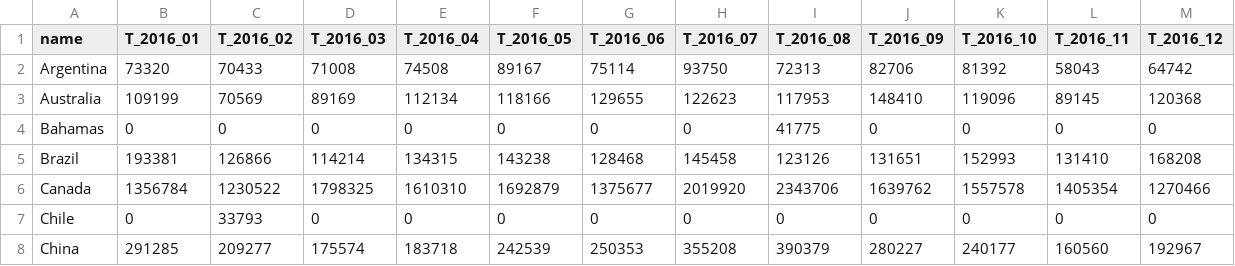
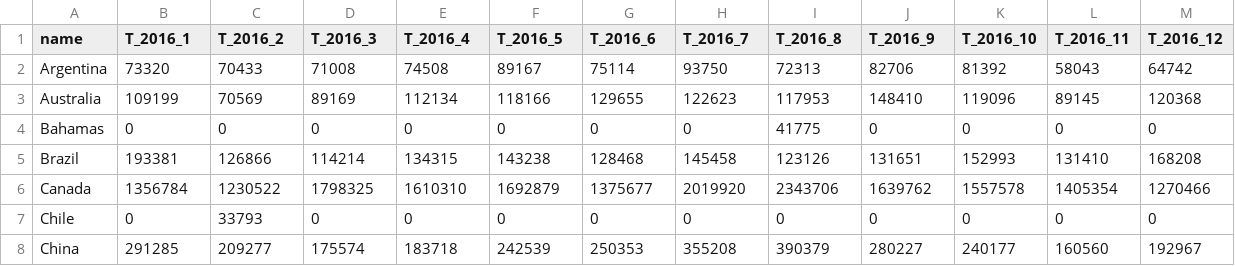
Before and after one commit to RazgrizOne/RazgrizOne.github.io, a CSV file: DataFile/ReadyData/Top20Data2016.csv, drawn as a sheet; only a part is shown.

```diff
--- a/DataFile/ReadyData/Top20Data2016.csv
+++ b/DataFile/ReadyData/Top20Data2016.csv
@@ -1,2 +1,2 @@
-name,T_2016_01,T_2016_02,T_2016_03,T_2016_04,T_2016_05,T_2016_06,T_2016_07,T_2016_08,T_2016_09,T_2016_10,T_2016_11,T_2016_12
+name,T_2016_1,T_2016_2,T_2016_3,T_2016_4,T_2016_5,T_2016_6,T_2016_7,T_2016_8,T_2016_9,T_2016_10,T_2016_11,T_2016_12
 Argentina,73320,70433,71008,74508,89167,75114,93750,72313,82706,81392,58043,64742
```
Also changed, not shown: 1 other file.
